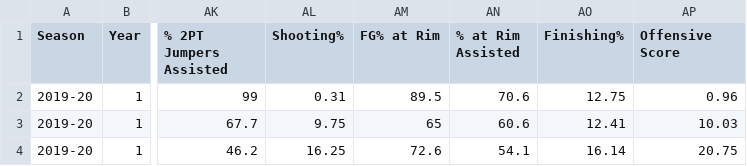
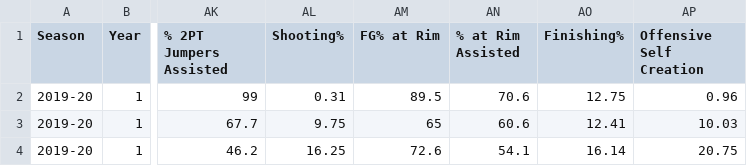
Before and after one commit to JasonG7234/NBA-Draft-Model, a CSV file: bigs.csv, drawn as a sheet; only a part is shown, gaps mark what is left out; the diff names each change by its address in the sheet, - before the commit and + after, or states it on an @@ line.

```diff
--- a/bigs.csv
+++ b/bigs.csv
-AP1: Offensive Score
+AP1: Offensive Self Creation
```
Also changed, not shown: all_nba_stats.csv, guards.csv, 2 other files.
